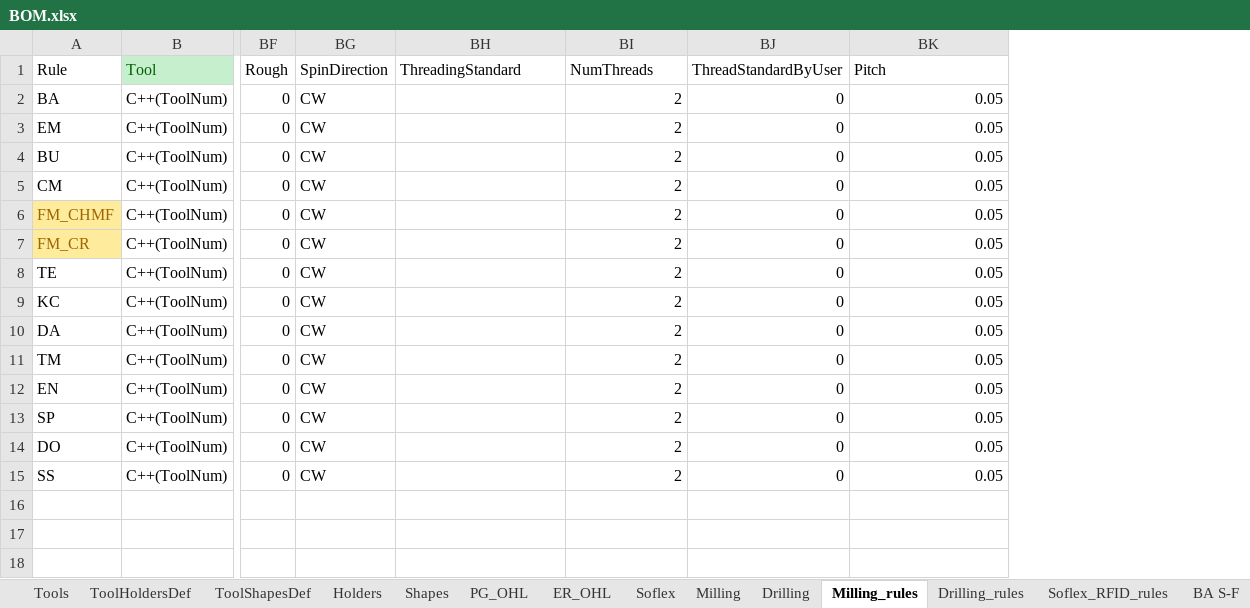
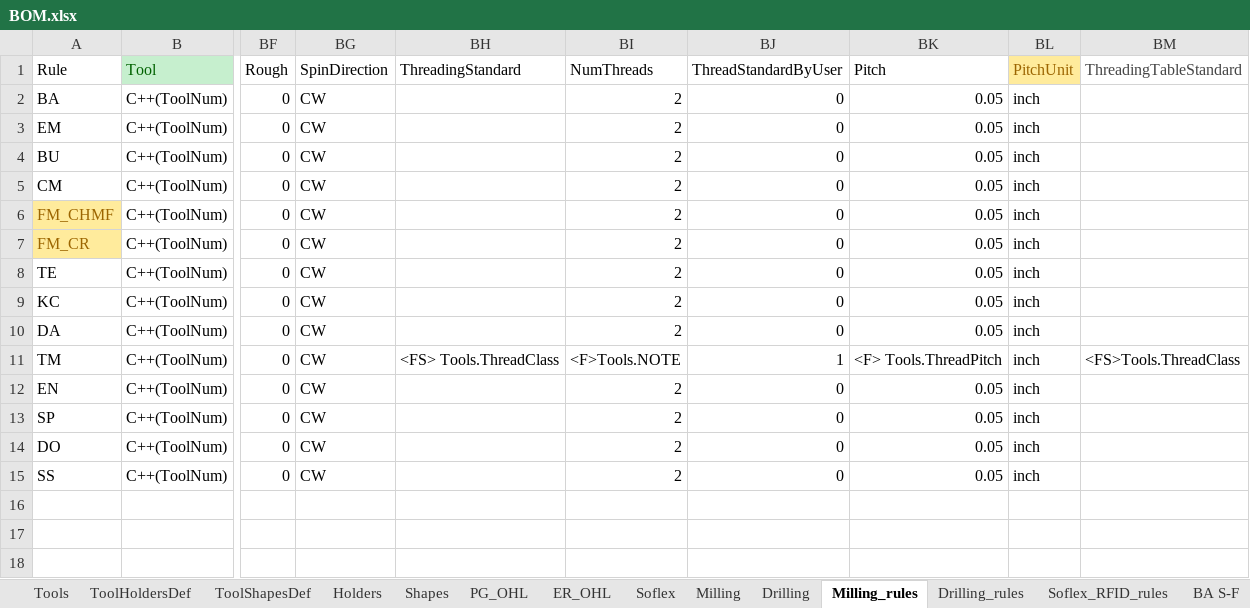
Before and after one commit to Uncreate/EssaiControlPanel, an Excel workbook: BOM.xlsx, sheet Milling_rules, drawn as a sheet; only a part is shown, gaps mark what is left out; values as stored, in another font and other column widths than the file's, no borders; 1 other sheet too large or unreadable and not compared; the diff names each change by its address in the sheet, - before the commit and + after, or states it on an @@ line.

```diff
--- a/BOM.xlsx (sheet Milling_rules)
+++ b/BOM.xlsx (sheet Milling_rules)
+column BL (PitchUnit), rows 2-15: all inch
+column BM (ThreadingTableStandard), row 11: <FS>Tools.ThreadClass
-BH11 (ThreadingStandard): (empty)
+BH11 (ThreadingStandard): <FS> Tools.ThreadClass
-BI11 (NumThreads): 2
+BI11 (NumThreads): <F>Tools.NOTE
-BJ11 (ThreadStandardByUser): 0
+BJ11 (ThreadStandardByUser): 1
-BK11 (Pitch): 0.05
+BK11 (Pitch): <F> Tools.ThreadPitch
```
Also changed, not shown: sheet ToolShapesDef, 4 other files.
